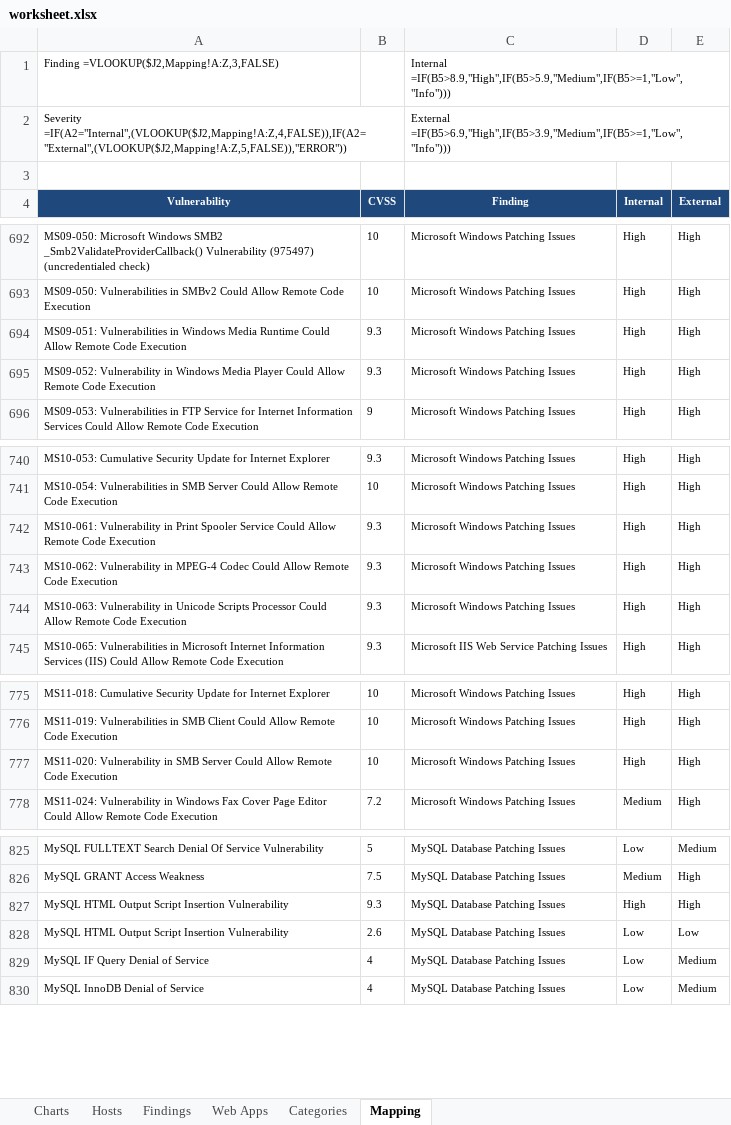
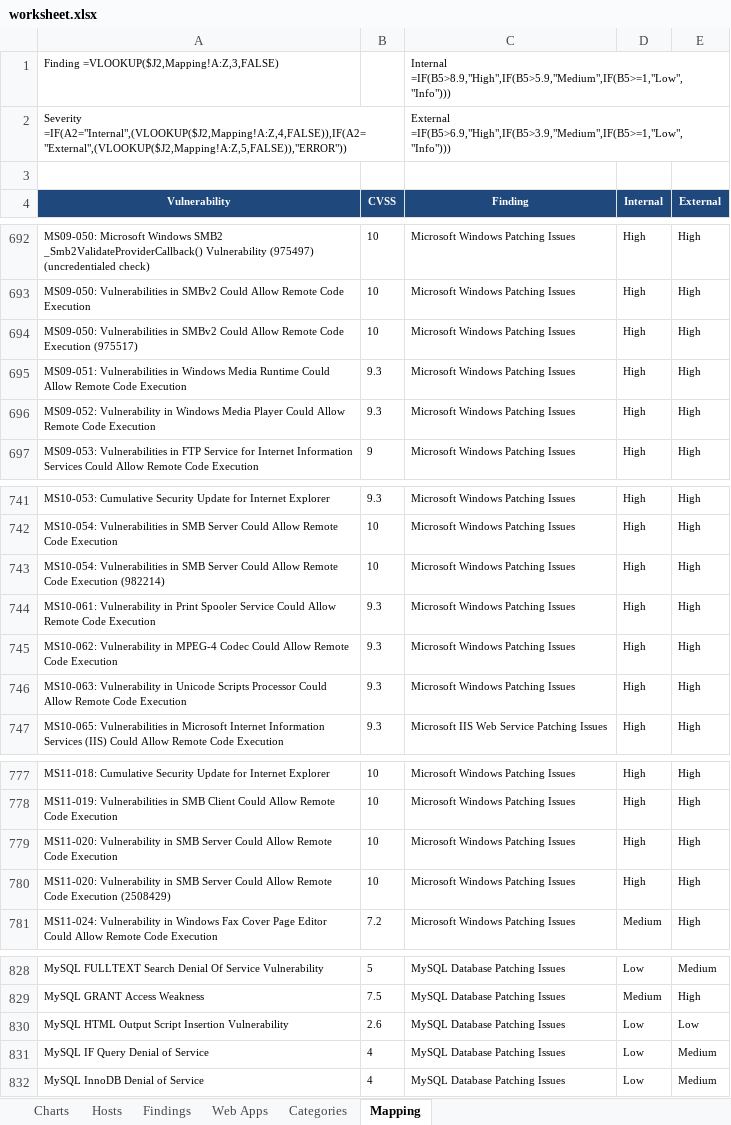
Before and after one commit to someninja/backtrack-scripts, an Excel workbook: report/worksheet.xlsx, sheet Mapping, drawn as a sheet; only a part is shown, gaps mark what is left out; values as stored, in another font and other column widths than the file's, no borders; charts and pictures and conditional formats not drawn; removed rows and columns are numbered as before the commit, all else as after; the diff names each change by its address in the sheet, - before the commit and + after, or states it on an @@ line.

```diff
--- a/report/worksheet.xlsx (sheet Mapping)
+++ b/report/worksheet.xlsx (sheet Mapping)
+row 694: MS09-050: Vulnerabilities in SMBv2 Could Allow Remote Code Execution (975517) | 10 | Microsoft Windows Patching Issues | High | High
+row 743: MS10-054: Vulnerabilities in SMB Server Could Allow Remote Code Execution (982214) | 10 | Microsoft Windows Patching Issues | High | High
+row 780: MS11-020: Vulnerability in SMB Server Could Allow Remote Code Execution (2508429) | 10 | Microsoft Windows Patching Issues | High | High
-row 827: MySQL HTML Output Script Insertion Vulnerability | 9.3 | MySQL Database Patching Issues | High | High
```
Also changed, not shown: sheet Charts, sheet Findings, formulas that keep their value, charts or pictures, 3 other files.
